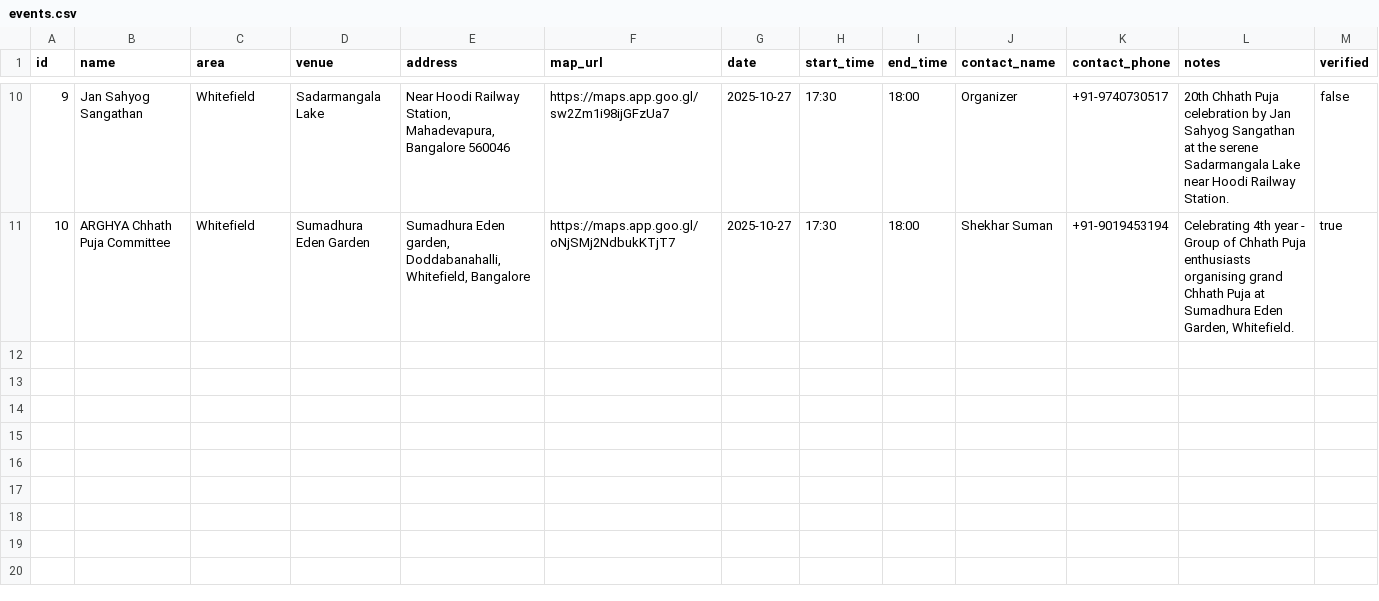
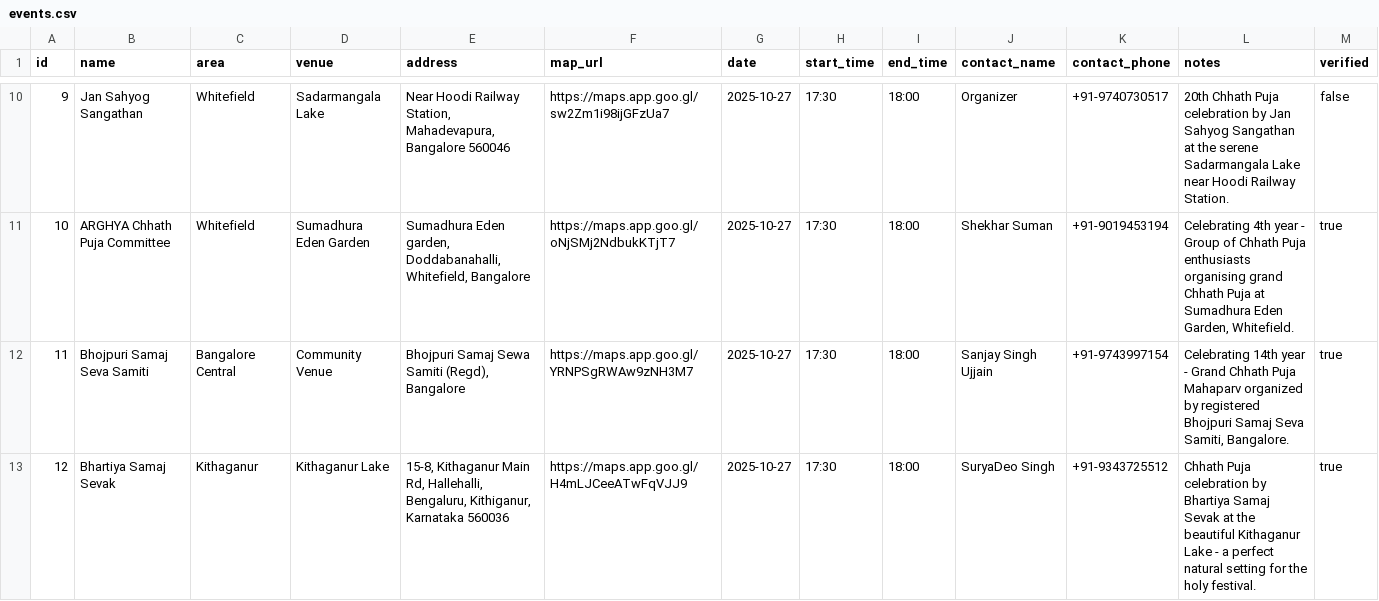
Before and after one commit to vinitshahdeo/chhath-puja, a CSV file: public/events.csv, drawn as a sheet; only a part is shown, gaps mark what is left out.

Commit message:
added two new events

```diff
--- a/public/events.csv
+++ b/public/events.csv
@@ -11 +11,3 @@ id,name,area,venue,address,map_url,date,start_time,end_time,contact_name,contact
 10,ARGHYA Chhath Puja Committee,Whitefield,Sumadhura Eden Garden,"Sumadhura Eden garden, Doddabanahalli, Whitefield, Bangalore",https://maps.app.goo.gl/oNjSMj2NdbukKTjT7,2025-10-27,17:30,18:00,Shekhar Suman,+91-9019453194,"Celebrating 4th year - Group of Chhath Puja enthusiasts organising grand Chhath Puja at Sumadhura Eden Garden, Whitefield.",true
+11,Bhojpuri Samaj Seva Samiti,Bangalore Central,Community Venue,"Bhojpuri Samaj Sewa Samiti (Regd), Bangalore",https://maps.app.goo.gl/YRNPSgRWAw9zNH3M7,2025-10-27,17:30,18:00,Sanjay Singh Ujjain,+91-9743997154,"Celebrating 14th year - Grand Chhath Puja Mahaparv organized by registered Bhojpuri Samaj Seva Samiti, Bangalore.",true
+12,Bhartiya Samaj Sevak,Kithaganur,Kithaganur Lake,"15-8, Kithaganur Main Rd, Hallehalli, Bengaluru, Kithiganur, Karnataka 560036",https://maps.app.goo.gl/H4mLJCeeATwFqVJJ9,2025-10-27,17:30,18:00,SuryaDeo Singh,+91-9343725512,Chhath Puja celebration by Bhartiya Samaj Sevak at the beautiful Kithaganur Lake - a perfect natural setting for the holy festival.,true
```
